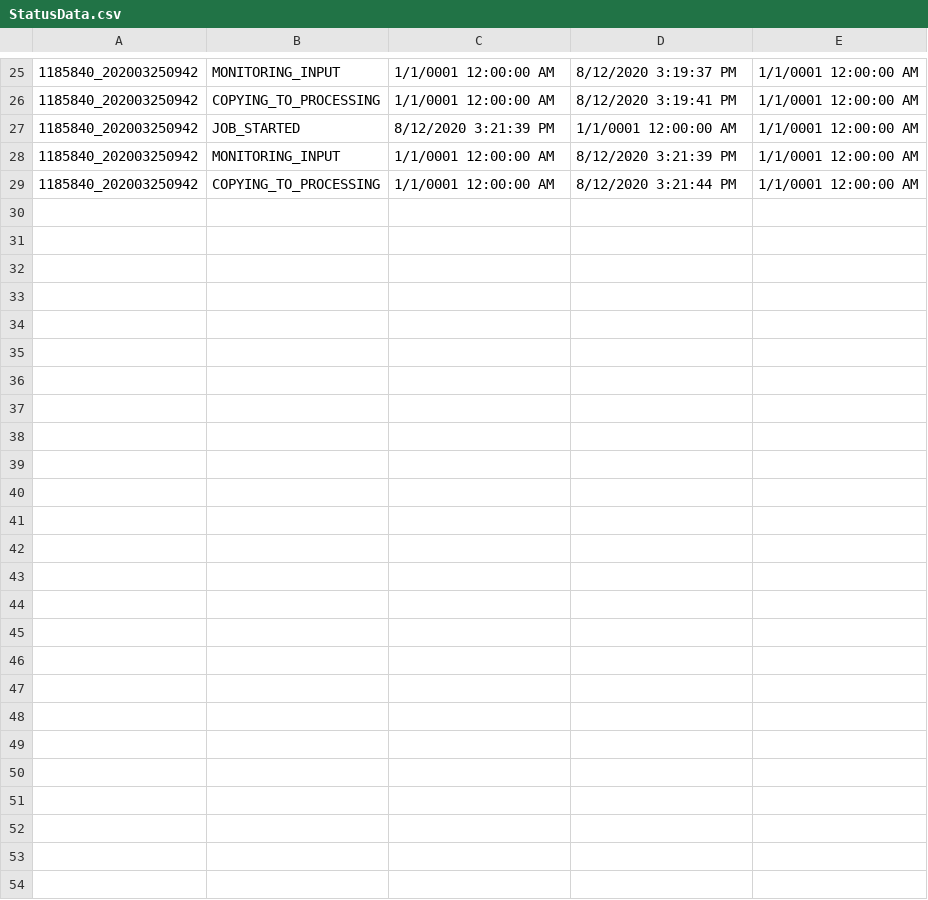
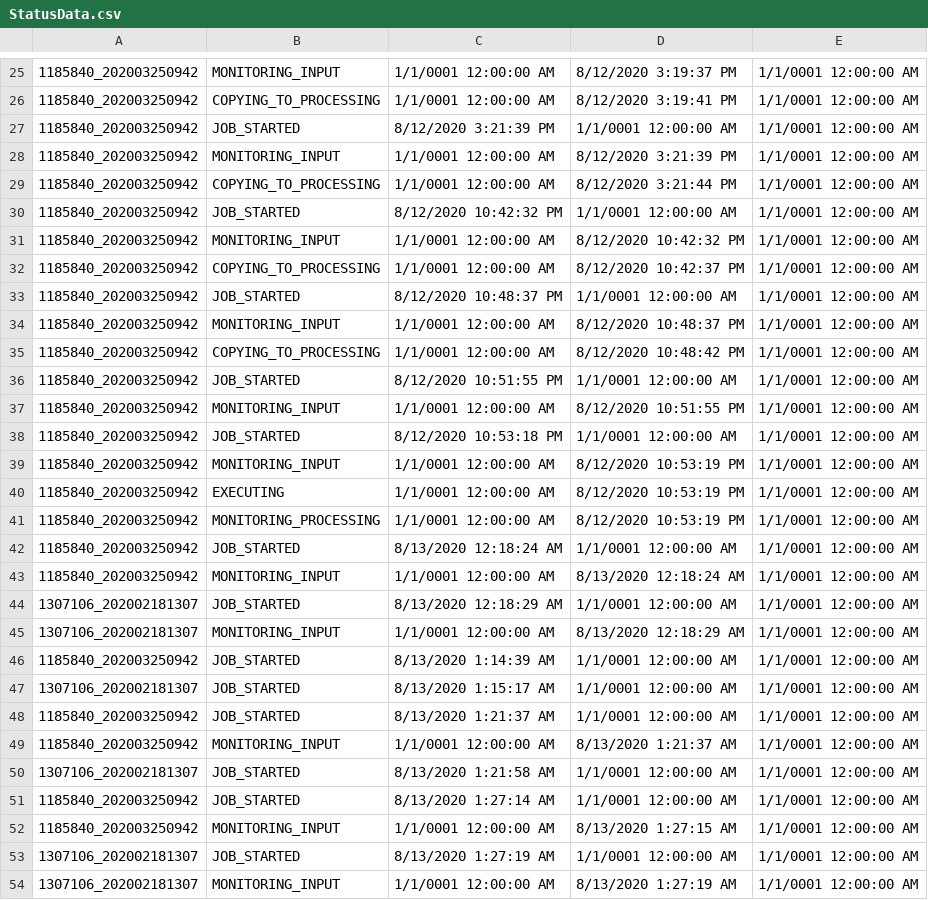
Before and after one commit to jimlundberg/Handler-Web-App, a CSV file: Handler/StatusData.csv, drawn as a sheet; only a part is shown, gaps mark what is left out; the diff names each change by its address in the sheet, - before the commit and + after, or states it on an @@ line.

Commit message:
Fixed using JobXmlData properly

```diff
--- a/Handler/StatusData.csv
+++ b/Handler/StatusData.csv
+row 30: 1185840_202003250942 | JOB_STARTED | 8/12/2020 10:42:32 PM | 1/1/0001 12:00:00 AM | 1/1/0001 12:00:00 AM
+row 31: 1185840_202003250942 | MONITORING_INPUT | 1/1/0001 12:00:00 AM | 8/12/2020 10:42:32 PM | 1/1/0001 12:00:00 AM
+row 32: 1185840_202003250942 | COPYING_TO_PROCESSING | 1/1/0001 12:00:00 AM | 8/12/2020 10:42:37 PM | 1/1/0001 12:00:00 AM
+row 33: 1185840_202003250942 | JOB_STARTED | 8/12/2020 10:48:37 PM | 1/1/0001 12:00:00 AM | 1/1/0001 12:00:00 AM
+row 34: 1185840_202003250942 | MONITORING_INPUT | 1/1/0001 12:00:00 AM | 8/12/2020 10:48:37 PM | 1/1/0001 12:00:00 AM
+row 35: 1185840_202003250942 | COPYING_TO_PROCESSING | 1/1/0001 12:00:00 AM | 8/12/2020 10:48:42 PM | 1/1/0001 12:00:00 AM
+row 36: 1185840_202003250942 | JOB_STARTED | 8/12/2020 10:51:55 PM | 1/1/0001 12:00:00 AM | 1/1/0001 12:00:00 AM
+row 37: 1185840_202003250942 | MONITORING_INPUT | 1/1/0001 12:00:00 AM | 8/12/2020 10:51:55 PM | 1/1/0001 12:00:00 AM
+row 38: 1185840_202003250942 | JOB_STARTED | 8/12/2020 10:53:18 PM | 1/1/0001 12:00:00 AM | 1/1/0001 12:00:00 AM
+row 39: 1185840_202003250942 | MONITORING_INPUT | 1/1/0001 12:00:00 AM | 8/12/2020 10:53:19 PM | 1/1/0001 12:00:00 AM
+row 40: 1185840_202003250942 | EXECUTING | 1/1/0001 12:00:00 AM | 8/12/2020 10:53:19 PM | 1/1/0001 12:00:00 AM
+row 41: 1185840_202003250942 | MONITORING_PROCESSING | 1/1/0001 12:00:00 AM | 8/12/2020 10:53:19 PM | 1/1/0001 12:00:00 AM
+row 42: 1185840_202003250942 | JOB_STARTED | 8/13/2020 12:18:24 AM | 1/1/0001 12:00:00 AM | 1/1/0001 12:00:00 AM
+row 43: 1185840_202003250942 | MONITORING_INPUT | 1/1/0001 12:00:00 AM | 8/13/2020 12:18:24 AM | 1/1/0001 12:00:00 AM
+row 44: 1307106_202002181307 | JOB_STARTED | 8/13/2020 12:18:29 AM | 1/1/0001 12:00:00 AM | 1/1/0001 12:00:00 AM
+row 45: 1307106_202002181307 | MONITORING_INPUT | 1/1/0001 12:00:00 AM | 8/13/2020 12:18:29 AM | 1/1/0001 12:00:00 AM
+row 46: 1185840_202003250942 | JOB_STARTED | 8/13/2020 1:14:39 AM | 1/1/0001 12:00:00 AM | 1/1/0001 12:00:00 AM
+row 47: 1307106_202002181307 | JOB_STARTED | 8/13/2020 1:15:17 AM | 1/1/0001 12:00:00 AM | 1/1/0001 12:00:00 AM
+row 48: 1185840_202003250942 | JOB_STARTED | 8/13/2020 1:21:37 AM | 1/1/0001 12:00:00 AM | 1/1/0001 12:00:00 AM
+row 49: 1185840_202003250942 | MONITORING_INPUT | 1/1/0001 12:00:00 AM | 8/13/2020 1:21:37 AM | 1/1/0001 12:00:00 AM
+row 50: 1307106_202002181307 | JOB_STARTED | 8/13/2020 1:21:58 AM | 1/1/0001 12:00:00 AM | 1/1/0001 12:00:00 AM
+row 51: 1185840_202003250942 | JOB_STARTED | 8/13/2020 1:27:14 AM | 1/1/0001 12:00:00 AM | 1/1/0001 12:00:00 AM
+row 52: 1185840_202003250942 | MONITORING_INPUT | 1/1/0001 12:00:00 AM | 8/13/2020 1:27:15 AM | 1/1/0001 12:00:00 AM
+row 53: 1307106_202002181307 | JOB_STARTED | 8/13/2020 1:27:19 AM | 1/1/0001 12:00:00 AM | 1/1/0001 12:00:00 AM
+row 54: 1307106_202002181307 | MONITORING_INPUT | 1/1/0001 12:00:00 AM | 8/13/2020 1:27:19 AM | 1/1/0001 12:00:00 AM
```
Also changed, not shown: 5 other files.
